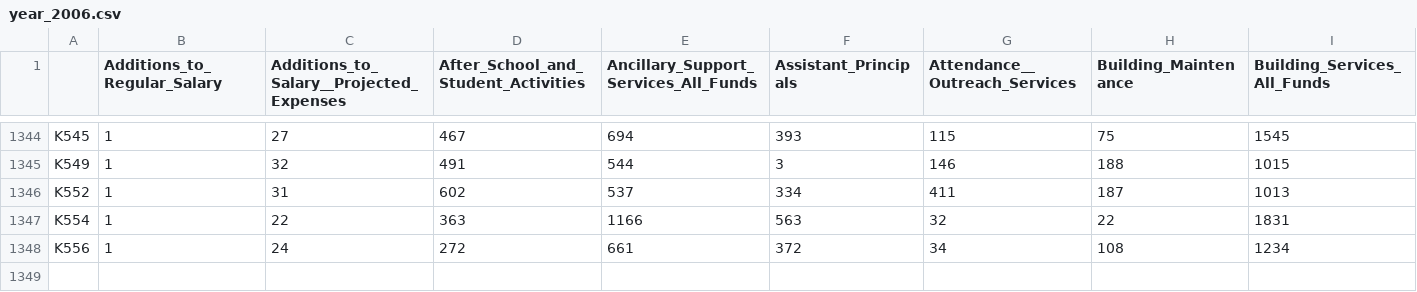
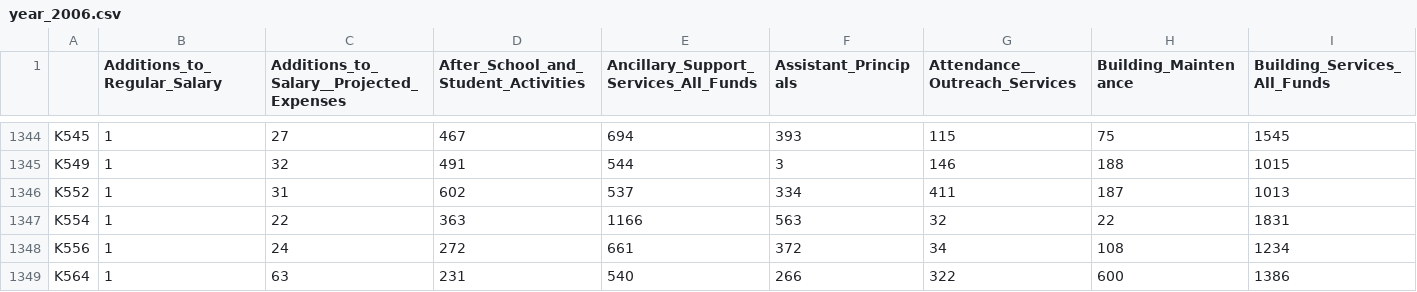
Before and after one commit to buj201/NYC_school_supplies, a CSV file: get_and_cleaning_data/raw_school_expenditures_by_year/year_2006.csv, drawn as a sheet; only a part is shown, gaps mark what is left out; rows hold the shown columns only; the diff names each change by its address in the sheet, - before the commit and + after, or states it on an @@ line.

```diff
--- a/get_and_cleaning_data/raw_school_expenditures_by_year/year_2006.csv
+++ b/get_and_cleaning_data/raw_school_expenditures_by_year/year_2006.csv
+row 1349: K564 | 1 | 63 | 231 | 540 | 266 | 322 | 600 | 1386
```
Also changed, not shown: get_and_cleaning_data/raw_school_expenditures_by_year/year_2007.csv, 5 other files.
